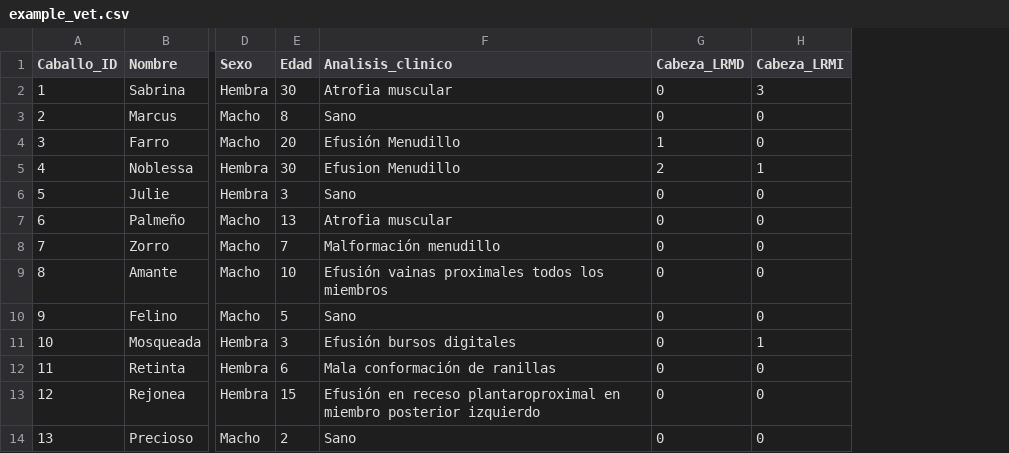
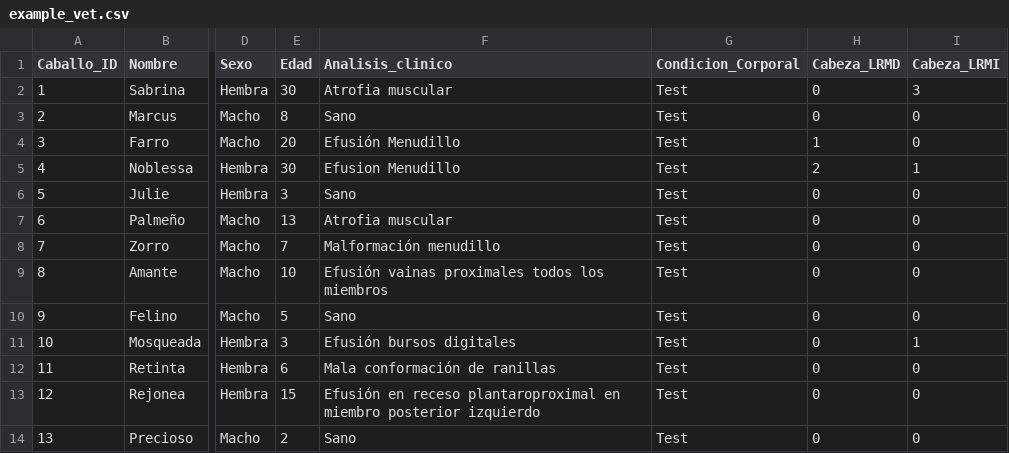
Before and after one commit to faviles11/equine-motor-analysis, a CSV file: datasets/example_vet.csv, drawn as a sheet; only a part is shown, gaps mark what is left out; the diff names each change by its address in the sheet, - before the commit and + after, or states it on an @@ line.

Commit message:
chore(update): adding metadata Corporal Condition value for Vet analysis table
- added metadata for Corporal Condition value
- added subtitle for project author

```diff
--- a/datasets/example_vet.csv
+++ b/datasets/example_vet.csv
+column G (Condicion_Corporal), rows 2-14: all Test
```
Also changed, not shown: 1 other file.
